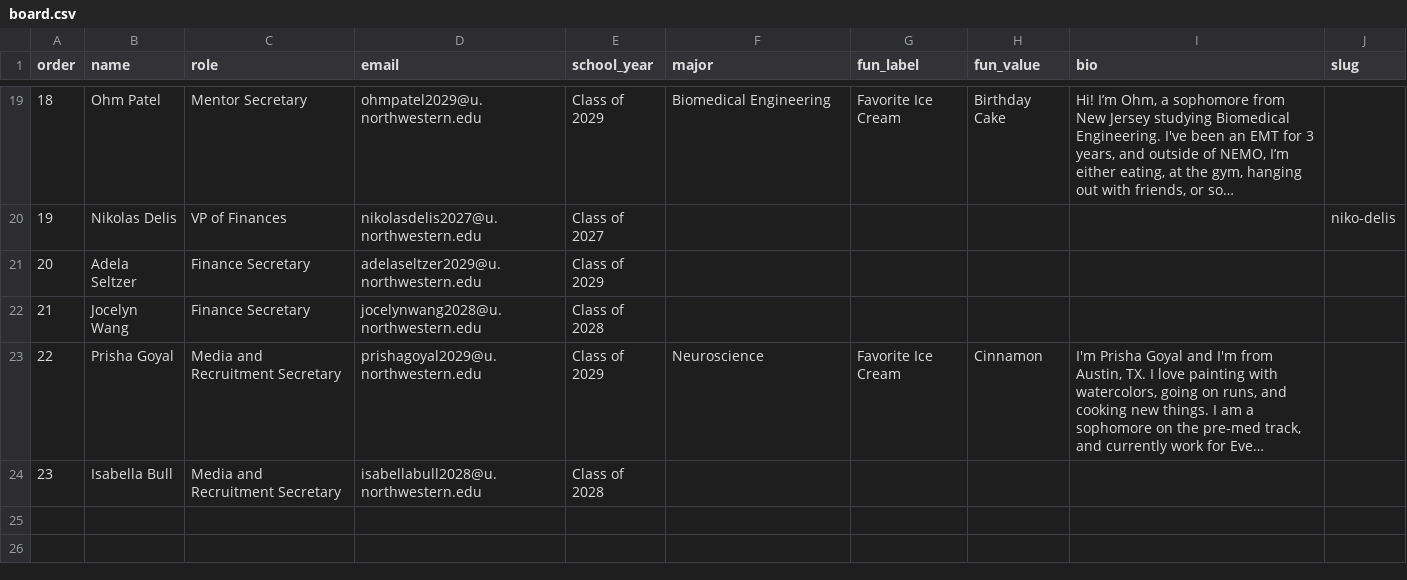
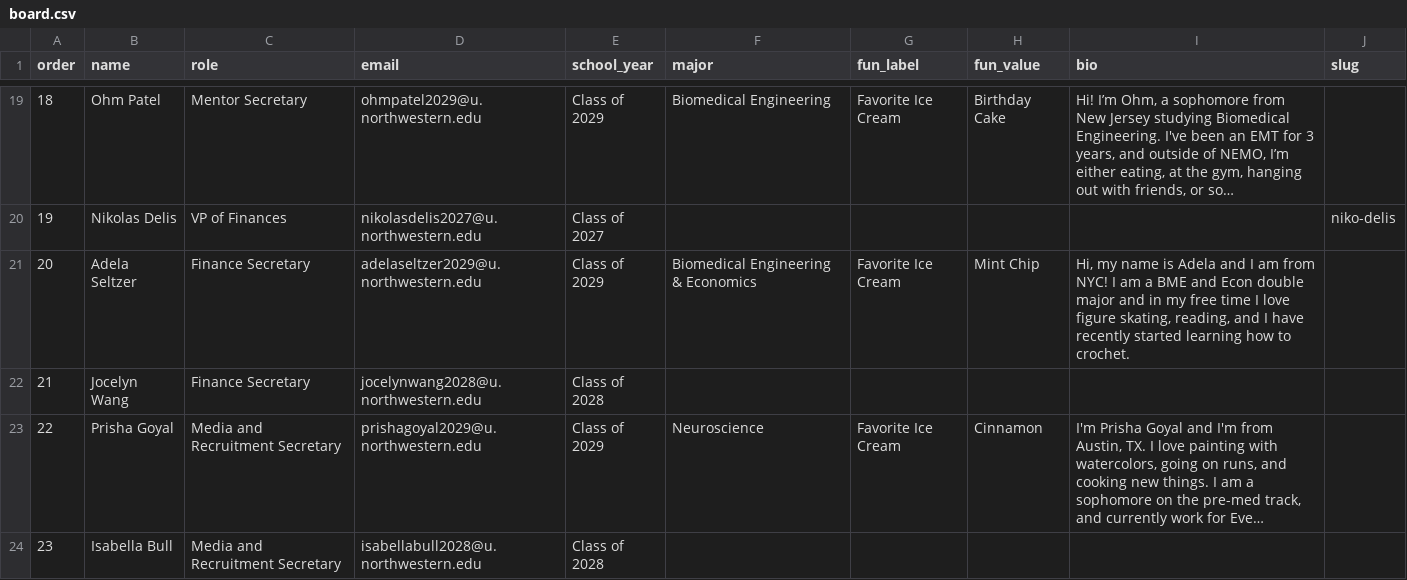
Before and after one commit to nemoemt/nemoemt.github.io, a CSV file: people/board.csv, drawn as a sheet; only a part is shown, gaps mark what is left out; long unchanged cells end in …; the diff names each change by its address in the sheet, - before the commit and + after, or states it on an @@ line.

```diff
--- a/people/board.csv
+++ b/people/board.csv
-F21 (major): (empty)
+F21 (major): Biomedical Engineering & Economics
-G21 (fun_label): (empty)
+G21 (fun_label): Favorite Ice Cream
-H21 (fun_value): (empty)
+H21 (fun_value): Mint Chip
-I21 (bio): (empty)
+I21 (bio): Hi, my name is Adela and I am from NYC! I am a BME and Econ double major and in my free time I love figure skating, reading, and I have recently started learning how to crochet.
```
Also changed, not shown: 1 other file.
